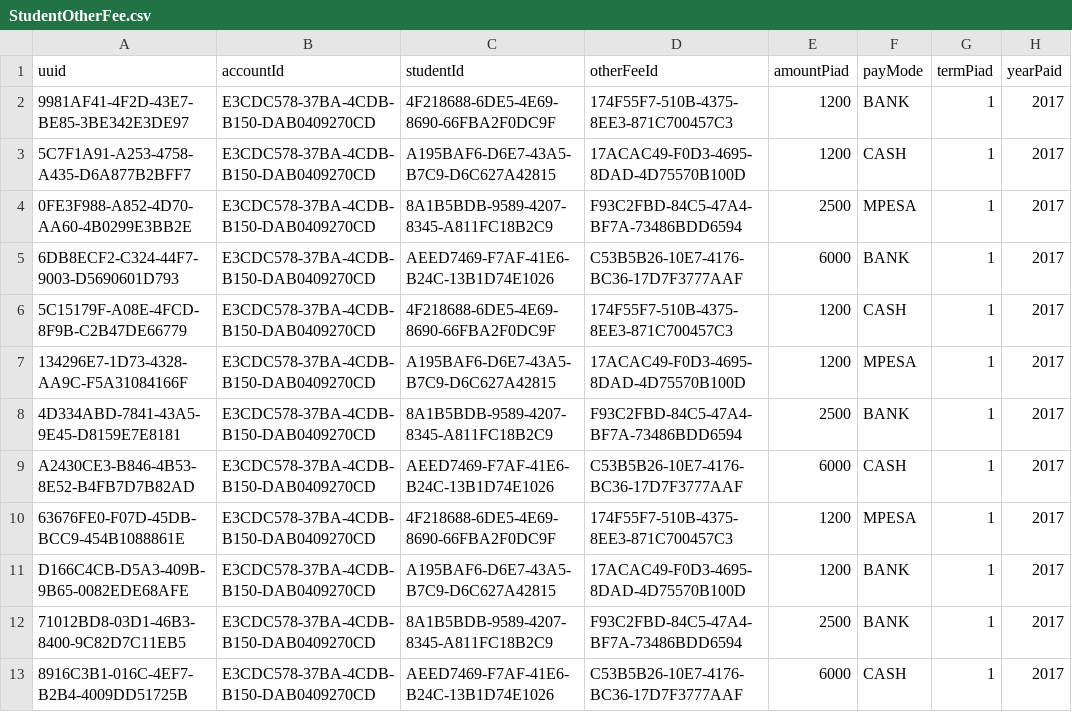
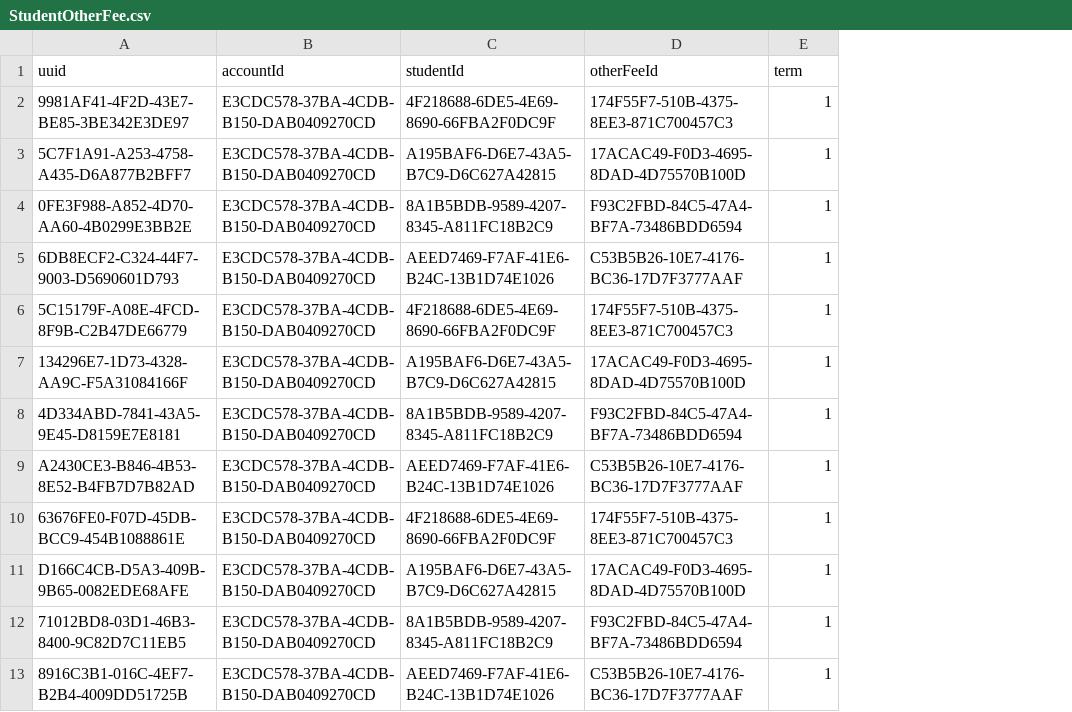
Before and after one commit to msomi22/schoolapp, a CSV file: old/src/main/scripts/sql/data/StudentOtherFee.csv, drawn as a sheet; removed rows and columns are numbered as before the commit, all else as after; the diff names each change by its address in the sheet, - before the commit and + after, or states it on an @@ line.

```diff
--- a/old/src/main/scripts/sql/data/StudentOtherFee.csv
+++ b/old/src/main/scripts/sql/data/StudentOtherFee.csv
-column E (amountPiad), rows 2-13: 1200 | 1200 | 2500 | 6000 | 1200 | 1200 | 2500 | 6000 | 1200 | 1200 | 2500 | 6000
-column F (payMode), rows 2-13: BANK | CASH | MPESA | BANK | CASH | MPESA | BANK | CASH | MPESA | BANK | BANK | CASH
-column H (yearPaid), rows 2-13: all 2017
-E1: termPiad
+E1: term
```
Also changed, not shown: 11 other files.
